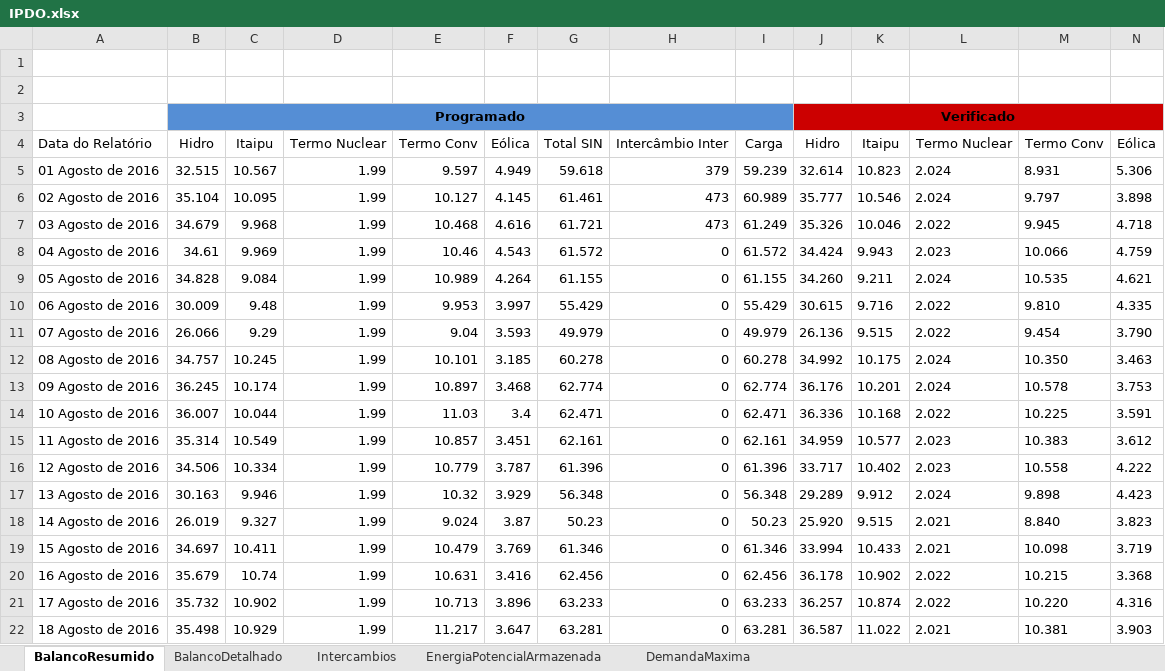
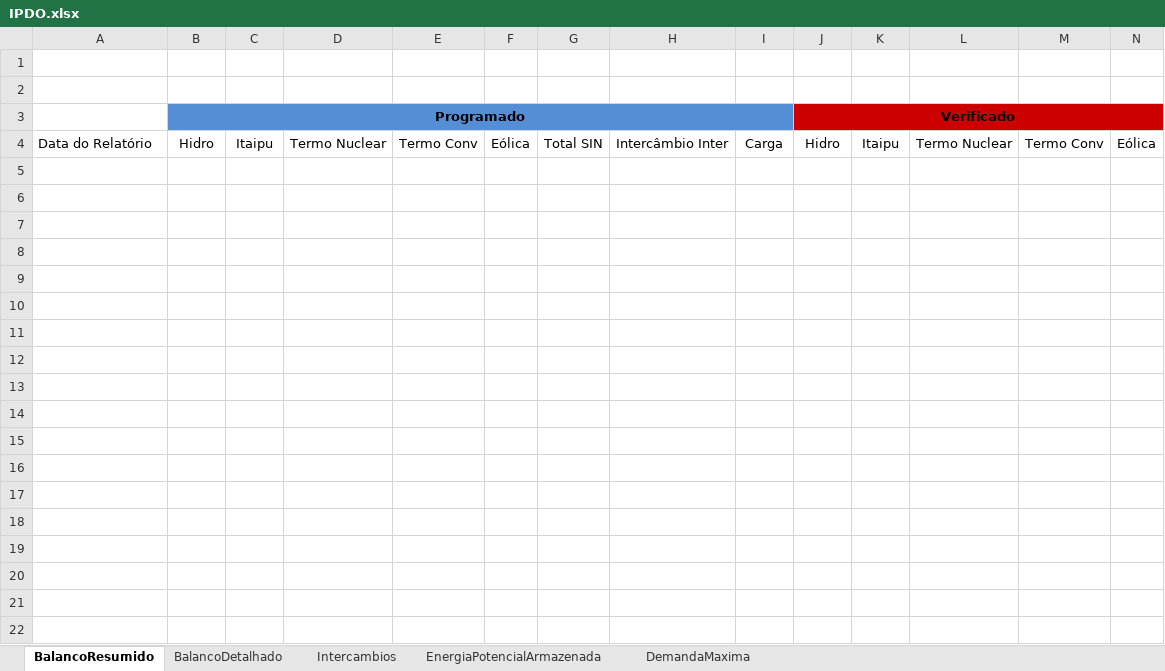
Before and after one commit to ClaudioSiervi/ETL_PDF, an Excel workbook: IPDO.xlsx, sheet BalancoResumido, drawn as a sheet; only a part is shown; values as stored, in another font and other column widths than the file's, no borders; rows hold the shown columns only; the diff covers the shown part only; the diff names each change by its address in the sheet, - before the commit and + after, or states it on an @@ line.

```diff
--- a/IPDO.xlsx (sheet BalancoResumido)
+++ b/IPDO.xlsx (sheet BalancoResumido)
-row 5: 01 Agosto de 2016 | 32.515 | 10.567 | 1.99 | 9.597 | 4.949 | 59.618 | 379 | 59.239 | 32.614 | 10.823 | 2.024 | 8.931 | 5.306
-row 6: 02 Agosto de 2016 | 35.104 | 10.095 | 1.99 | 10.127 | 4.145 | 61.461 | 473 | 60.989 | 35.777 | 10.546 | 2.024 | 9.797 | 3.898
-row 7: 03 Agosto de 2016 | 34.679 | 9.968 | 1.99 | 10.468 | 4.616 | 61.721 | 473 | 61.249 | 35.326 | 10.046 | 2.022 | 9.945 | 4.718
-row 8: 04 Agosto de 2016 | 34.61 | 9.969 | 1.99 | 10.46 | 4.543 | 61.572 | 0 | 61.572 | 34.424 | 9.943 | 2.023 | 10.066 | 4.759
-row 9: 05 Agosto de 2016 | 34.828 | 9.084 | 1.99 | 10.989 | 4.264 | 61.155 | 0 | 61.155 | 34.260 | 9.211 | 2.024 | 10.535 | 4.621
-row 10: 06 Agosto de 2016 | 30.009 | 9.48 | 1.99 | 9.953 | 3.997 | 55.429 | 0 | 55.429 | 30.615 | 9.716 | 2.022 | 9.810 | 4.335
-row 11: 07 Agosto de 2016 | 26.066 | 9.29 | 1.99 | 9.04 | 3.593 | 49.979 | 0 | 49.979 | 26.136 | 9.515 | 2.022 | 9.454 | 3.790
-row 12: 08 Agosto de 2016 | 34.757 | 10.245 | 1.99 | 10.101 | 3.185 | 60.278 | 0 | 60.278 | 34.992 | 10.175 | 2.024 | 10.350 | 3.463
-row 13: 09 Agosto de 2016 | 36.245 | 10.174 | 1.99 | 10.897 | 3.468 | 62.774 | 0 | 62.774 | 36.176 | 10.201 | 2.024 | 10.578 | 3.753
-row 14: 10 Agosto de 2016 | 36.007 | 10.044 | 1.99 | 11.03 | 3.4 | 62.471 | 0 | 62.471 | 36.336 | 10.168 | 2.022 | 10.225 | 3.591
-row 15: 11 Agosto de 2016 | 35.314 | 10.549 | 1.99 | 10.857 | 3.451 | 62.161 | 0 | 62.161 | 34.959 | 10.577 | 2.023 | 10.383 | 3.612
-row 16: 12 Agosto de 2016 | 34.506 | 10.334 | 1.99 | 10.779 | 3.787 | 61.396 | 0 | 61.396 | 33.717 | 10.402 | 2.023 | 10.558 | 4.222
-row 17: 13 Agosto de 2016 | 30.163 | 9.946 | 1.99 | 10.32 | 3.929 | 56.348 | 0 | 56.348 | 29.289 | 9.912 | 2.024 | 9.898 | 4.423
-row 18: 14 Agosto de 2016 | 26.019 | 9.327 | 1.99 | 9.024 | 3.87 | 50.23 | 0 | 50.23 | 25.920 | 9.515 | 2.021 | 8.840 | 3.823
-row 19: 15 Agosto de 2016 | 34.697 | 10.411 | 1.99 | 10.479 | 3.769 | 61.346 | 0 | 61.346 | 33.994 | 10.433 | 2.021 | 10.098 | 3.719
-row 20: 16 Agosto de 2016 | 35.679 | 10.74 | 1.99 | 10.631 | 3.416 | 62.456 | 0 | 62.456 | 36.178 | 10.902 | 2.022 | 10.215 | 3.368
-row 21: 17 Agosto de 2016 | 35.732 | 10.902 | 1.99 | 10.713 | 3.896 | 63.233 | 0 | 63.233 | 36.257 | 10.874 | 2.022 | 10.220 | 4.316
-row 22: 18 Agosto de 2016 | 35.498 | 10.929 | 1.99 | 11.217 | 3.647 | 63.281 | 0 | 63.281 | 36.587 | 11.022 | 2.021 | 10.381 | 3.903
```
Also changed, not shown: 17 removed rows elsewhere in this sheet, sheet BalancoDetalhado, sheet EnergiaPotencialArmazenada, sheet Intercambios, sheet DemandaMaxima, notas/IPDO.xlsx, 4 other files.
